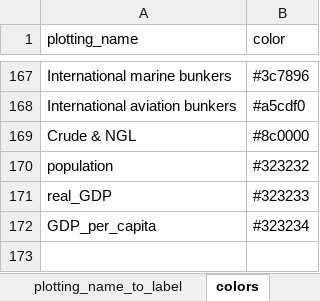
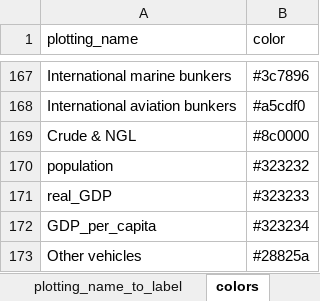
Before and after one commit to asia-pacific-energy-research-centre/9th_edition_visualisation, an Excel workbook: config/master_config.xlsx, sheet colors, drawn as a sheet; only a part is shown, gaps mark what is left out; values as stored, in another font and other column widths than the file's, no borders; charts and pictures not drawn; the diff names each change by its address in the sheet, - before the commit and + after, or states it on an @@ line.

```diff
--- a/config/master_config.xlsx (sheet colors)
+++ b/config/master_config.xlsx (sheet colors)
+row 173: Other vehicles | #28825a
```
Also changed, not shown: sheet capacity_plotting, sheet two_dimensional_plots, sheet plotting_specifications, charts or pictures, 1 other file.
